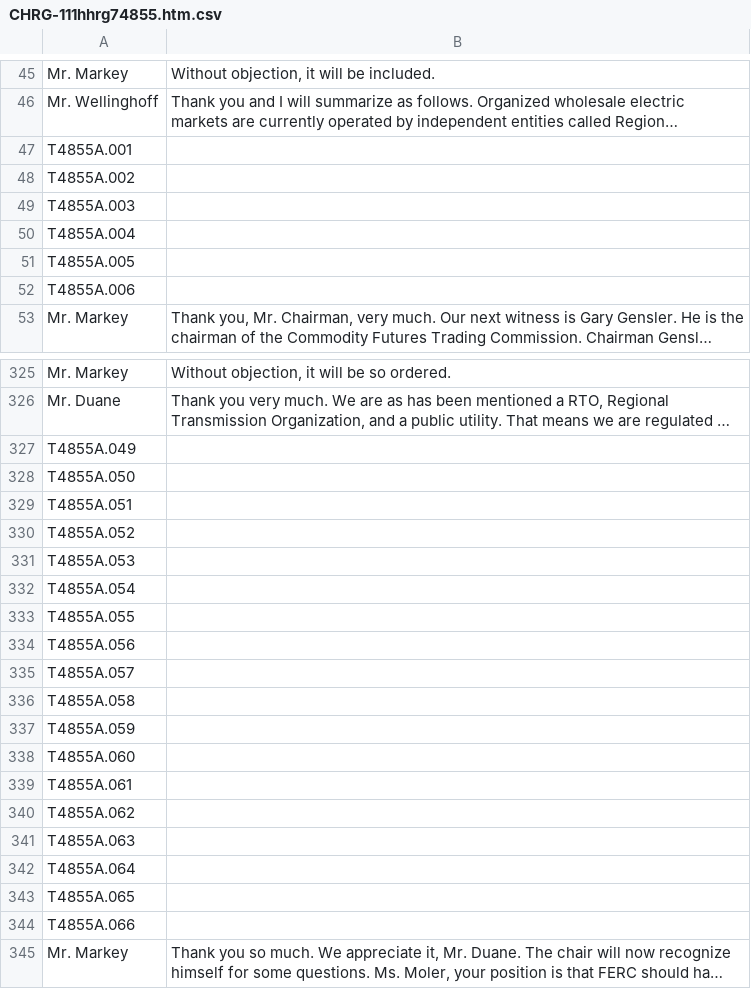
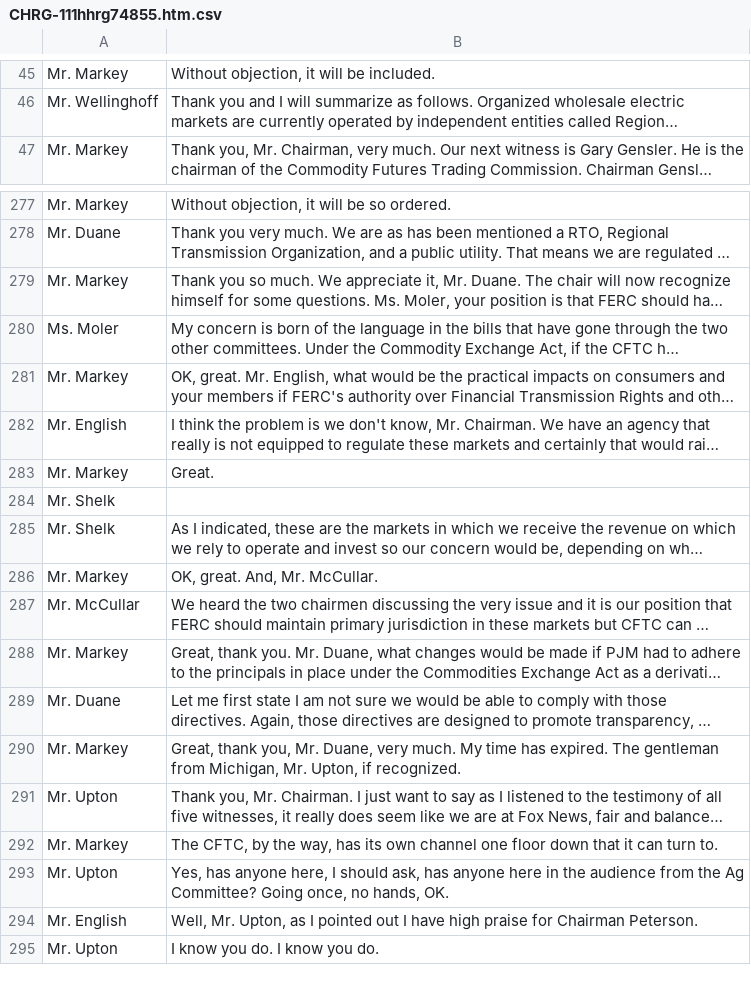
Before and after one commit to ihmc/congressional_hearings, a CSV file: data/CongressionalHearings/Other/House_Energy_and_Commerce/HEC_-_Impact_of_HR_3795_-_Over_the_Counter/CHRG-111hhrg74855.htm.csv, drawn as a sheet; only a part is shown, gaps mark what is left out; the shorter side is filled out with more unchanged rows; long unchanged cells end in …; the diff covers the shown part only; the diff names each change by its address in the sheet, - before the commit and + after, or states it on an @@ line.

```diff
--- a/data/CongressionalHearings/Other/House_Energy_and_Commerce/HEC_-_Impact_of_HR_3795_-_Over_the_Counter/CHRG-111hhrg74855.htm.csv
+++ b/data/CongressionalHearings/Other/House_Energy_and_Commerce/HEC_-_Impact_of_HR_3795_-_Over_the_Counter/CHRG-111hhrg74855.htm.csv
-row 47: T4855A.001
-row 48: T4855A.002
-row 49: T4855A.003
-row 50: T4855A.004
-row 51: T4855A.005
-row 52: T4855A.006
-row 327: T4855A.049
-row 328: T4855A.050
-row 329: T4855A.051
-row 330: T4855A.052
-row 331: T4855A.053
-row 332: T4855A.054
-row 333: T4855A.055
-row 334: T4855A.056
-row 335: T4855A.057
-row 336: T4855A.058
-row 337: T4855A.059
-row 338: T4855A.060
-row 339: T4855A.061
-row 340: T4855A.062
-row 341: T4855A.063
-row 342: T4855A.064
-row 343: T4855A.065
-row 344: T4855A.066
```
Also changed, not shown: 48 removed rows and 1 edited cell elsewhere in this file, data/CongressionalHearings/Other/House_Energy_and_Commerce/HEC_-_Consumer_credit_and_debt/CHRG-111hhrg67816.htm.csv, data/CongressionalHearings/Other/House_Energy_and_Commerce/HEC_-_HR_2309_-_Consumer_Credit_Protection_Improvement_Act/CHRG-111hhrg72887.htm.csv, 6 other files.
